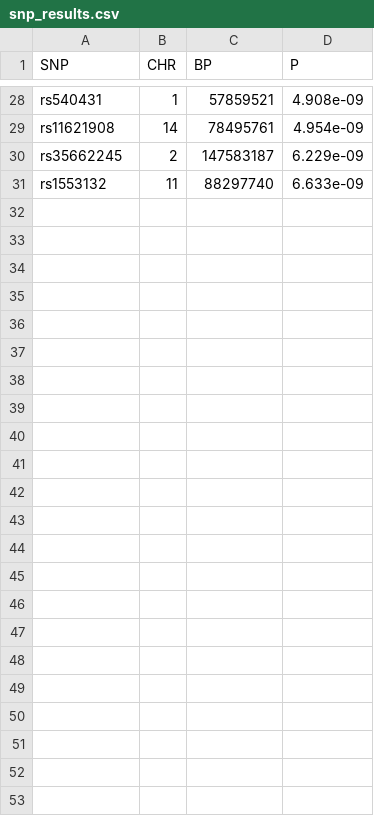
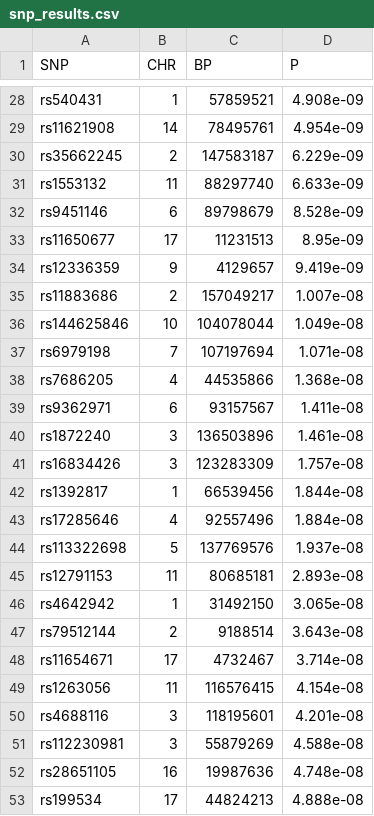
Before and after one commit to ohsejun97/Agent-AI-System-for-Interpreting-GWAS-Results, a CSV file: results/snp_results.csv, drawn as a sheet; only a part is shown, gaps mark what is left out; the diff names each change by its address in the sheet, - before the commit and + after, or states it on an @@ line.

```diff
--- a/results/snp_results.csv
+++ b/results/snp_results.csv
+row 32: rs9451146 | 6 | 89798679 | 8.528e-09
+row 33: rs11650677 | 17 | 11231513 | 8.95e-09
+row 34: rs12336359 | 9 | 4129657 | 9.419e-09
+row 35: rs11883686 | 2 | 157049217 | 1.007e-08
+row 36: rs144625846 | 10 | 104078044 | 1.049e-08
+row 37: rs6979198 | 7 | 107197694 | 1.071e-08
+row 38: rs7686205 | 4 | 44535866 | 1.368e-08
+row 39: rs9362971 | 6 | 93157567 | 1.411e-08
+row 40: rs1872240 | 3 | 136503896 | 1.461e-08
+row 41: rs16834426 | 3 | 123283309 | 1.757e-08
+row 42: rs1392817 | 1 | 66539456 | 1.844e-08
+row 43: rs17285646 | 4 | 92557496 | 1.884e-08
+row 44: rs113322698 | 5 | 137769576 | 1.937e-08
+row 45: rs12791153 | 11 | 80685181 | 2.893e-08
+row 46: rs4642942 | 1 | 31492150 | 3.065e-08
+row 47: rs79512144 | 2 | 9188514 | 3.643e-08
+row 48: rs11654671 | 17 | 4732467 | 3.714e-08
+row 49: rs1263056 | 11 | 116576415 | 4.154e-08
+row 50: rs4688116 | 3 | 118195601 | 4.201e-08
+row 51: rs112230981 | 3 | 55879269 | 4.588e-08
+row 52: rs28651105 | 16 | 19987636 | 4.748e-08
+row 53: rs199534 | 17 | 44824213 | 4.888e-08
```
Also changed, not shown: 2 other files.
